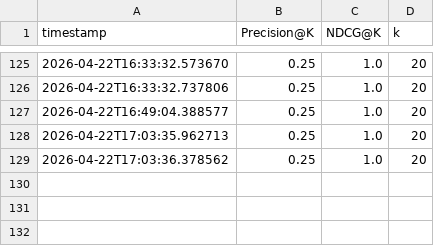
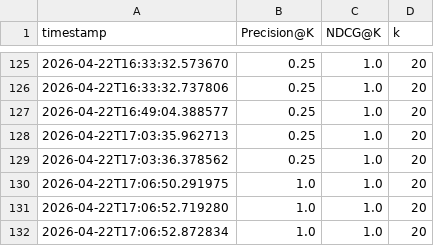
Before and after one commit to Navyakumar98/MTech_AI, a CSV file: backend/data/recruiter_metrics.csv, drawn as a sheet; only a part is shown, gaps mark what is left out.

```diff
--- a/backend/data/recruiter_metrics.csv
+++ b/backend/data/recruiter_metrics.csv
@@ -129 +129,4 @@ timestamp,Precision@K,NDCG@K,k
 2026-04-22T17:03:36.378562,0.25,1.0,20
+2026-04-22T17:06:50.291975,1.0,1.0,20
+2026-04-22T17:06:52.719280,1.0,1.0,20
+2026-04-22T17:06:52.872834,1.0,1.0,20
```
Also changed, not shown: backend/data/metrics.csv, 22 other files.
